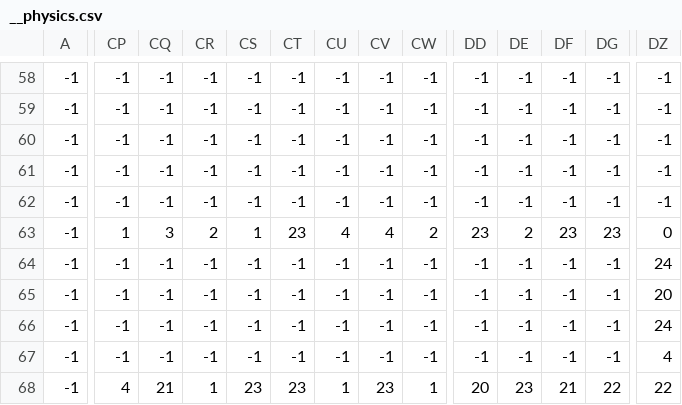
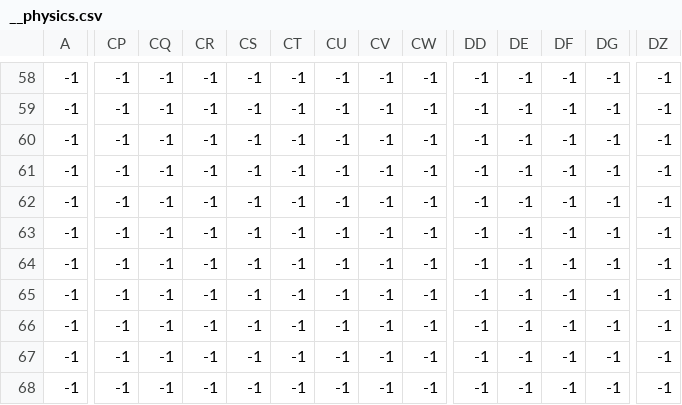
Before and after one commit to dezenom/cat-on-fire, a CSV file: resources/levels/level3/__physics.csv, drawn as a sheet; only a part is shown, gaps mark what is left out; the diff covers the shown part only; the diff names each change by its address in the sheet, - before the commit and + after, or states it on an @@ line.

```diff
--- a/resources/levels/level3/__physics.csv
+++ b/resources/levels/level3/__physics.csv
-CP63: 1
+CP63: -1
-CQ63: 3
+CQ63: -1
-CR63: 2
+CR63: -1
-CS63: 1
+CS63: -1
-CT63: 23
+CT63: -1
-CU63: 4
+CU63: -1
-CV63: 4
+CV63: -1
-CW63: 2
+CW63: -1
-DD63: 23
+DD63: -1
-DE63: 2
+DE63: -1
-DF63: 23
+DF63: -1
-DG63: 23
+DG63: -1
-DZ63: 0
+DZ63: -1
-DZ64: 24
+DZ64: -1
-DZ65: 20
+DZ65: -1
-DZ66: 24
+DZ66: -1
-DZ67: 4
+DZ67: -1
-CP68: 4
+CP68: -1
-CQ68: 21
+CQ68: -1
-CR68: 1
+CR68: -1
-CS68: 23
+CS68: -1
-CT68: 23
+CT68: -1
-CU68: 1
+CU68: -1
-CV68: 23
+CV68: -1
-CW68: 1
+CW68: -1
-DD68: 20
+DD68: -1
-DE68: 23
+DE68: -1
-DF68: 21
+DF68: -1
-DG68: 22
+DG68: -1
-DZ68: 22
+DZ68: -1
```
Also changed, not shown: 114 edited cells elsewhere in this file, resources/levels/level4/__GODOWNS.csv, resources/levels/level4/__physics.csv, 9 other files.
